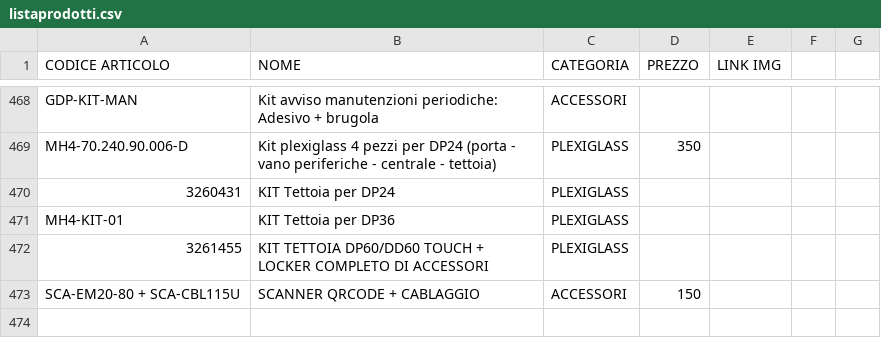
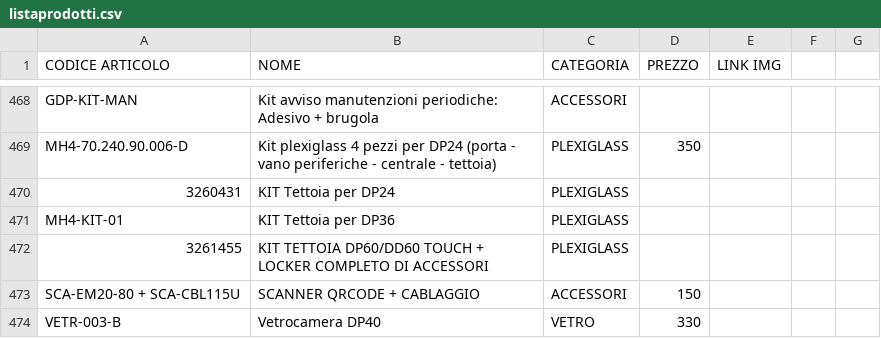
Before and after one commit to MicorhardAss/mhricambi, a CSV file: listaprodotti.csv, drawn as a sheet; only a part is shown, gaps mark what is left out; the diff names each change by its address in the sheet, - before the commit and + after, or states it on an @@ line.

Commit message:
Update listaprodotti.csv

```diff
--- a/listaprodotti.csv
+++ b/listaprodotti.csv
+row 474: VETR-003-B | Vetrocamera DP40 | VETRO | 330
```
